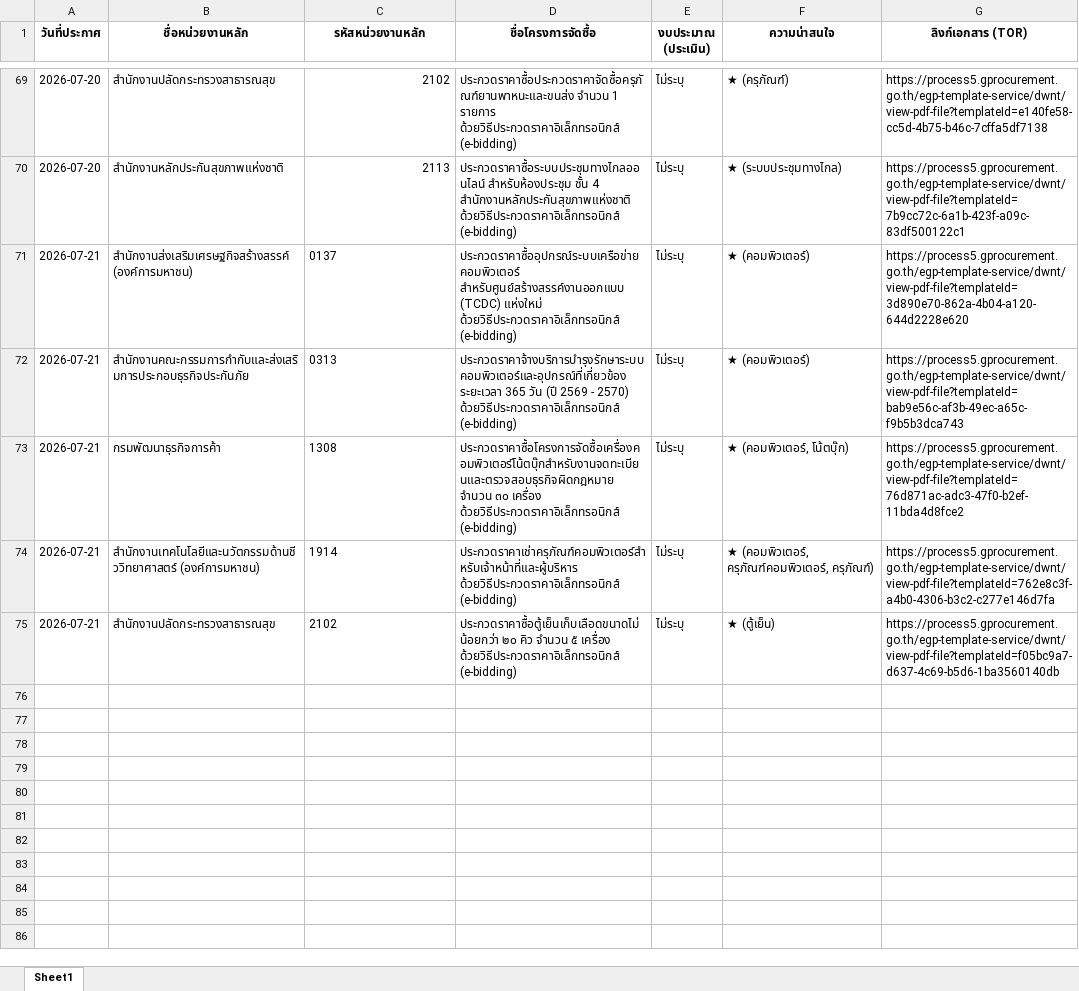
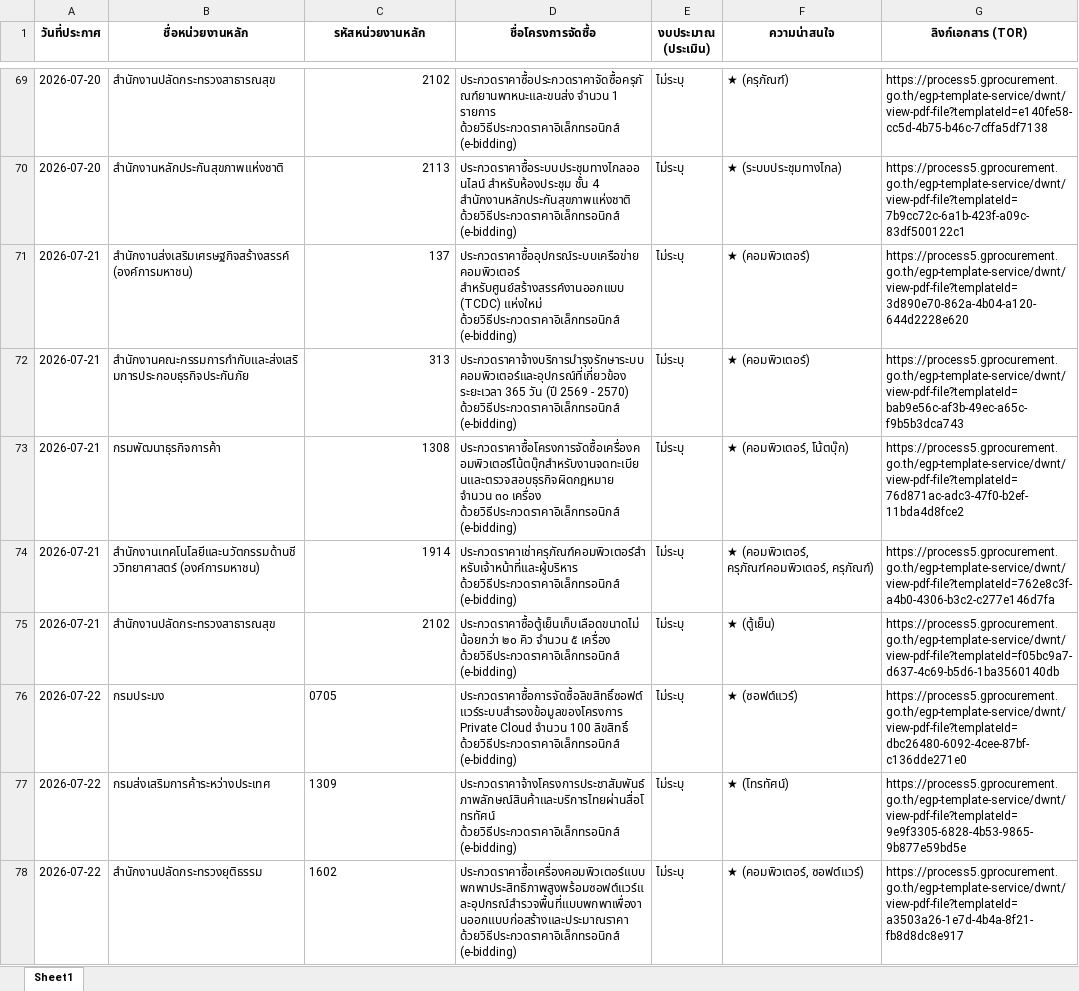
Before and after one commit to schartwu/prospecting-automated-2, an Excel workbook: Backup/eGP_Monthly_Main_202607.xlsx, sheet Sheet1, drawn as a sheet; only a part is shown, gaps mark what is left out; values as stored, in another font and other column widths than the file's, no borders; the diff covers the shown part only; the diff names each change by its address in the sheet, - before the commit and + after, or states it on an @@ line.

```diff
--- a/Backup/eGP_Monthly_Main_202607.xlsx (sheet Sheet1)
+++ b/Backup/eGP_Monthly_Main_202607.xlsx (sheet Sheet1)
-C71 (รหัสหน่วยงานหลัก): 0137
+C71 (รหัสหน่วยงานหลัก): 137
-C72 (รหัสหน่วยงานหลัก): 0313
+C72 (รหัสหน่วยงานหลัก): 313
-C73:C75 alignment: left
+C73:C75 alignment: right
+row 76: 2026-07-22 | กรมประมง | 0705 | ประกวดราคาซื้อการจัดซื้อลิขสิทธิ์ซอฟต์แวร์ระบบสำรองข้อมูลของโครงการ Private Cloud จำนวน 100 ลิขสิทธิ์ ด้วยวิธีประกวดราคาอิเล็กทรอนิกส์ (e-bidding) | ไม่ระบุ | ★ (ซอฟต์แวร์) | https://process5.gprocurement.go.th/egp-template-service/dwnt/view-pdf-file?templateId=dbc26480-6092-4cee-87bf-c136dde271e0
+row 77: 2026-07-22 | กรมส่งเสริมการค้าระหว่างประเทศ | 1309 | ประกวดราคาจ้างโครงการประชาสัมพันธ์ภาพลักษณ์สินค้าและบริการไทยผ่านสื่อโทรทัศน์ ด้วยวิธีประกวดราคาอิเล็กทรอนิกส์ (e-bidding) | ไม่ระบุ | ★ (โทรทัศน์) | https://process5.gprocurement.go.th/egp-template-service/dwnt/view-pdf-file?templateId=9e9f3305-6828-4b53-9865-9b877e59bd5e
+row 78: 2026-07-22 | สำนักงานปลัดกระทรวงยุติธรรม | 1602 | ประกวดราคาซื้อเครื่องคอมพิวเตอร์แบบพกพาประสิทธิภาพสูงพร้อมซอฟต์แวร์และอุปกรณ์สำรวจพื้นที่แบบพกพาเพื่องานออกแบบก่อสร้างและประมาณราคา ด้วยวิธีประกวดราคาอิเล็กทรอนิกส์ (e-bidding) | ไม่ระบุ | ★ (คอมพิวเตอร์, ซอฟต์แวร์) | https://process5.gprocurement.go.th/egp-template-service/dwnt/view-pdf-file?templateId=a3503a26-1e7d-4b4a-8f21-fb8d8dc8e917
```
Also changed, not shown: 7 added rows elsewhere in this sheet.
